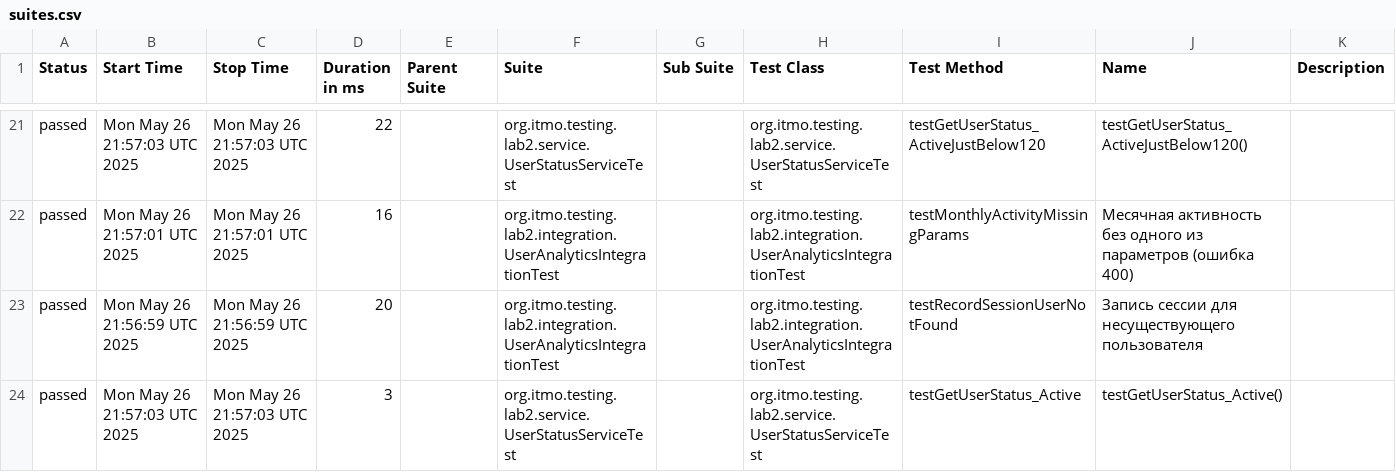
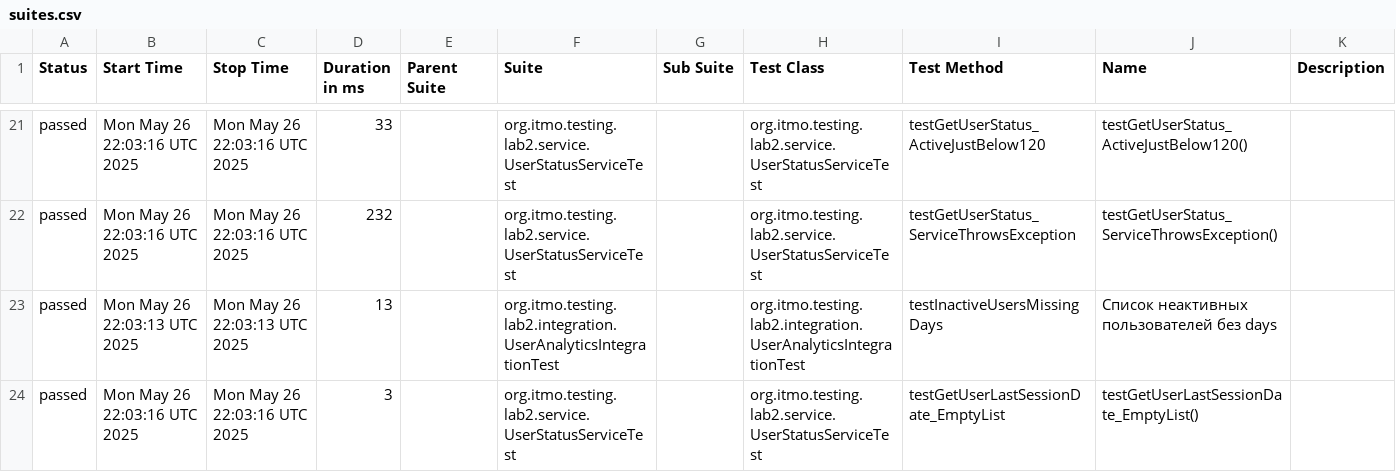
Before and after one commit to Annadobr2/testsoftware2lab, a CSV file: allureReport/data/suites.csv, drawn as a sheet; only a part is shown, gaps mark what is left out; the diff covers the shown part only.

```diff
--- a/allureReport/data/suites.csv
+++ b/allureReport/data/suites.csv
@@ -21,4 +21,4 @@
-"passed","Mon May 26 21:57:03 UTC 2025","Mon May 26 21:57:03 UTC 2025","22","","org.itmo.testing.lab2.service.UserStatusServiceTest","","org.itmo.testing.lab2.service.UserStatusServiceTest","testGetUserStatus_ActiveJustBelow120","testGetUserStatus_ActiveJustBelow120()",""
-"passed","Mon May 26 21:57:01 UTC 2025","Mon May 26 21:57:01 UTC 2025","16","","org.itmo.testing.lab2.integration.UserAnalyticsIntegrationTest","","org.itmo.testing.lab2.integration.UserAnalyticsIntegrationTest","testMonthlyActivityMissingParams","Месячная активность без одного из параметров (ошибка 400)",""
-"passed","Mon May 26 21:56:59 UTC 2025","Mon May 26 21:56:59 UTC 2025","20","","org.itmo.testing.lab2.integration.UserAnalyticsIntegrationTest","","org.itmo.testing.lab2.integration.UserAnalyticsIntegrationTest","testRecordSessionUserNotFound","Запись сессии для несуществующего пользователя",""
-"passed","Mon May 26 21:57:03 UTC 2025","Mon May 26 21:57:03 UTC 2025","3","","org.itmo.testing.lab2.service.UserStatusServiceTest","","org.itmo.testing.lab2.service.UserStatusServiceTest","testGetUserStatus_Active","testGetUserStatus_Active()",""
+"passed","Mon May 26 22:03:16 UTC 2025","Mon May 26 22:03:16 UTC 2025","33","","org.itmo.testing.lab2.service.UserStatusServiceTest","","org.itmo.testing.lab2.service.UserStatusServiceTest","testGetUserStatus_ActiveJustBelow120","testGetUserStatus_ActiveJustBelow120()",""
+"passed","Mon May 26 22:03:16 UTC 2025","Mon May 26 22:03:16 UTC 2025","232","","org.itmo.testing.lab2.service.UserStatusServiceTest","","org.itmo.testing.lab2.service.UserStatusServiceTest","testGetUserStatus_ServiceThrowsException","testGetUserStatus_ServiceThrowsException()",""
+"passed","Mon May 26 22:03:13 UTC 2025","Mon May 26 22:03:13 UTC 2025","13","","org.itmo.testing.lab2.integration.UserAnalyticsIntegrationTest","","org.itmo.testing.lab2.integration.UserAnalyticsIntegrationTest","testInactiveUsersMissingDays","Список неактивных пользователей без days",""
+"passed","Mon May 26 22:03:16 UTC 2025","Mon May 26 22:03:16 UTC 2025","3","","org.itmo.testing.lab2.service.UserStatusServiceTest","","org.itmo.testing.lab2.service.UserStatusServiceTest","testGetUserLastSessionDate_EmptyList","testGetUserLastSessionDate_EmptyList()",""
```
Also changed, not shown: 5 added rows, 5 removed rows and 60 edited cells elsewhere in this file, 59 other files.
